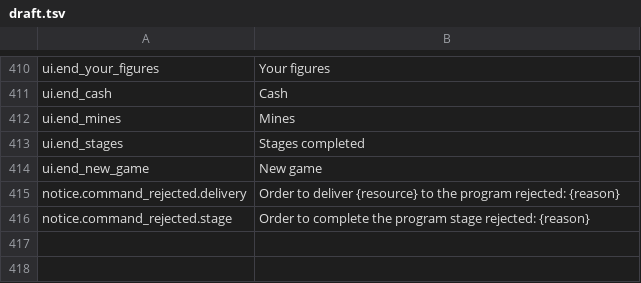
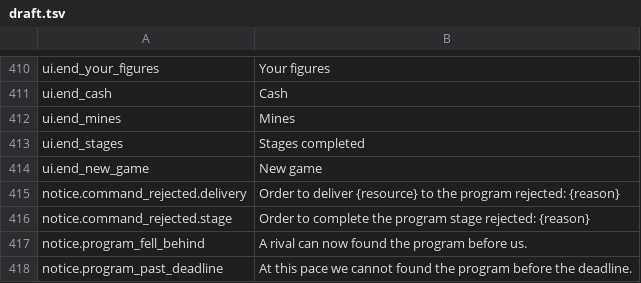
Before and after one commit to binary-knight/deep-claim, a TSV file: tools/prose/draft.tsv, drawn as a sheet; only a part is shown, gaps mark what is left out; the diff names each change by its address in the sheet, - before the commit and + after, or states it on an @@ line.

```diff
--- a/tools/prose/draft.tsv
+++ b/tools/prose/draft.tsv
+row 417: notice.program_fell_behind | A rival can now found the program before us.
+row 418: notice.program_past_deadline | At this pace we cannot found the program before the deadline.
```
Also changed, not shown: tools/prose/polished.tsv, 5 other files.
